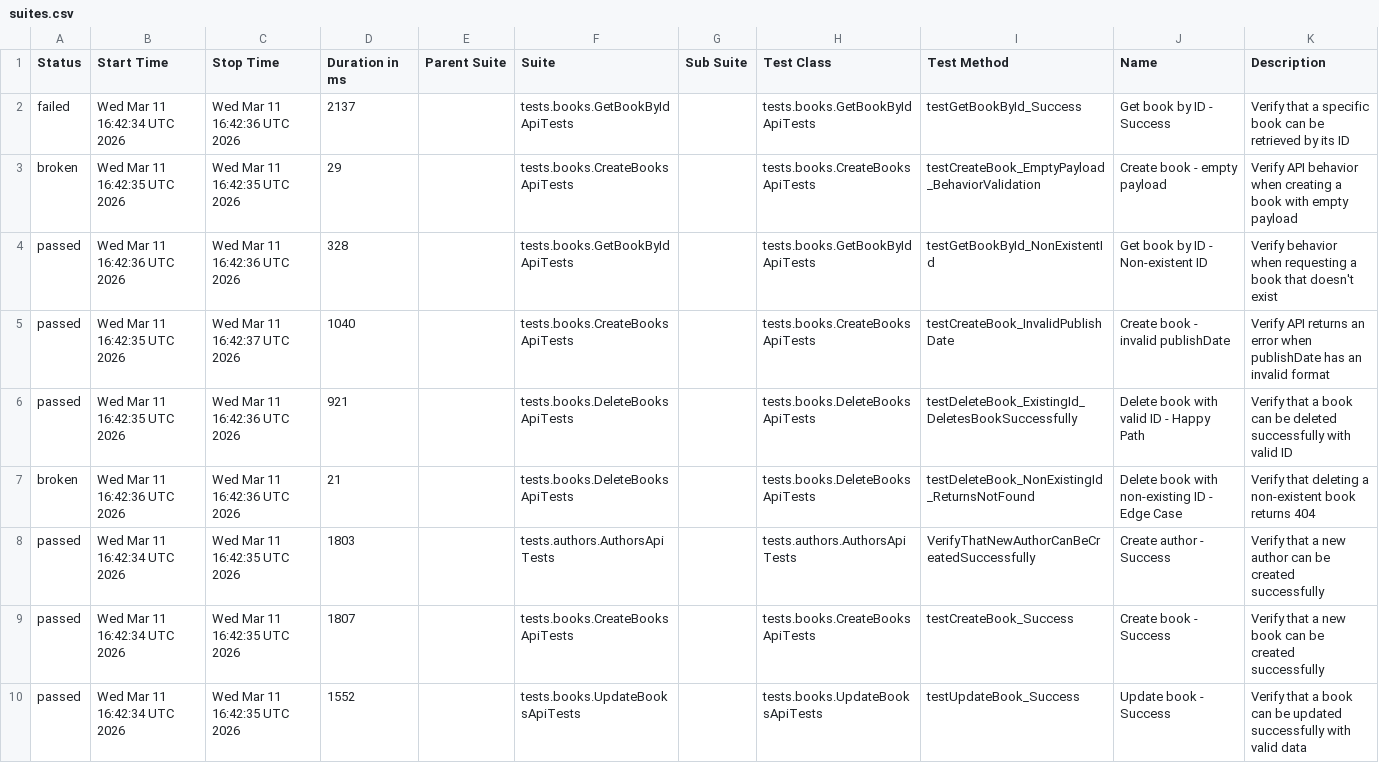
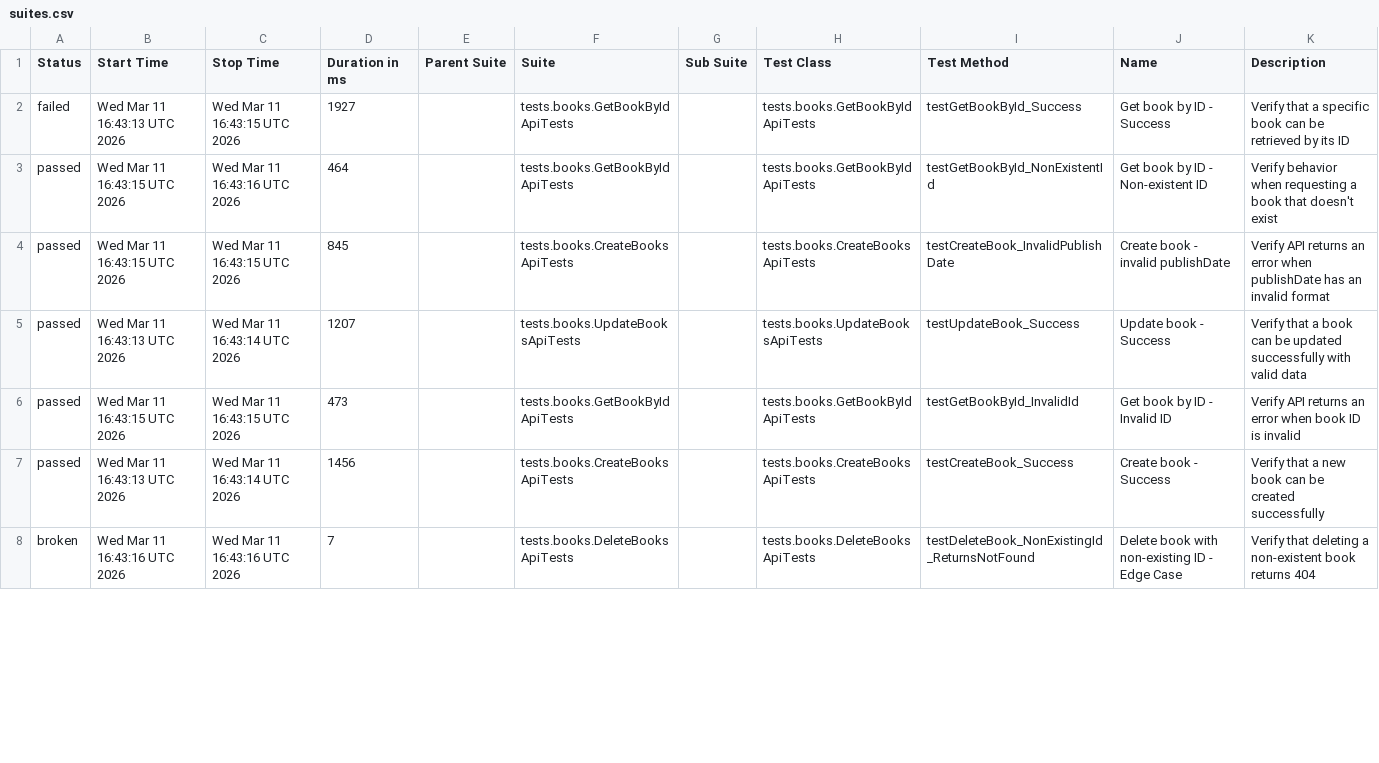
Before and after one commit to GalynaUdaltsova/bookstore-api-tests, a CSV file: data/suites.csv, drawn as a sheet; only a part is shown; the diff covers the shown part only.

```diff
--- a/data/suites.csv
+++ b/data/suites.csv
@@ -1,10 +1,8 @@
 "Status","Start Time","Stop Time","Duration in ms","Parent Suite","Suite","Sub Suite","Test Class","Test Method","Name","Description"
-"failed","Wed Mar 11 16:42:34 UTC 2026","Wed Mar 11 16:42:36 UTC 2026","2137","","tests.books.GetBookByIdApiTests","","tests.books.GetBookByIdApiTests","testGetBookById_Success","Get book by ID - Success","Verify that a specific book can be retrieved by its ID"
-"broken","Wed Mar 11 16:42:35 UTC 2026","Wed Mar 11 16:42:35 UTC 2026","29","","tests.books.CreateBooksApiTests","","tests.books.CreateBooksApiTests","testCreateBook_EmptyPayload_BehaviorValidation","Create book - empty payload","Verify API behavior when creating a book with empty payload"
-"passed","Wed Mar 11 16:42:36 UTC 2026","Wed Mar 11 16:42:36 UTC 2026","328","","tests.books.GetBookByIdApiTests","","tests.books.GetBookByIdApiTests","testGetBookById_NonExistentId","Get book by ID - Non-existent ID","Verify behavior when requesting a book that doesn't exist"
-"passed","Wed Mar 11 16:42:35 UTC 2026","Wed Mar 11 16:42:37 UTC 2026","1040","","tests.books.CreateBooksApiTests","","tests.books.CreateBooksApiTests","testCreateBook_InvalidPublishDate","Create book - invalid publishDate","Verify API returns an error when publishDate has an invalid format"
-"passed","Wed Mar 11 16:42:35 UTC 2026","Wed Mar 11 16:42:36 UTC 2026","921","","tests.books.DeleteBooksApiTests","","tests.books.DeleteBooksApiTests","testDeleteBook_ExistingId_DeletesBookSuccessfully","Delete book with valid ID - Happy Path","Verify that a book can be deleted successfully with valid ID"
-"broken","Wed Mar 11 16:42:36 UTC 2026","Wed Mar 11 16:42:36 UTC 2026","21","","tests.books.DeleteBooksApiTests","","tests.books.DeleteBooksApiTests","testDeleteBook_NonExistingId_ReturnsNotFound","Delete book with non-existing ID - Edge Case","Verify that deleting a non-existent book returns 404"
-"passed","Wed Mar 11 16:42:34 UTC 2026","Wed Mar 11 16:42:35 UTC 2026","1803","","tests.authors.AuthorsApiTests","","tests.authors.AuthorsApiTests","VerifyThatNewAuthorCanBeCreatedSuccessfully","Create author - Success","Verify that a new author can be created successfully"
-"passed","Wed Mar 11 16:42:34 UTC 2026","Wed Mar 11 16:42:35 UTC 2026","1807","","tests.books.CreateBooksApiTests","","tests.books.CreateBooksApiTests","testCreateBook_Success","Create book - Success","Verify that a new book can be created successfully"
-"passed","Wed Mar 11 16:42:34 UTC 2026","Wed Mar 11 16:42:35 UTC 2026","1552","","tests.books.UpdateBooksApiTests","","tests.books.UpdateBooksApiTests","testUpdateBook_Success","Update book - Success","Verify that a book can be updated successfully with valid data"
+"failed","Wed Mar 11 16:43:13 UTC 2026","Wed Mar 11 16:43:15 UTC 2026","1927","","tests.books.GetBookByIdApiTests","","tests.books.GetBookByIdApiTests","testGetBookById_Success","Get book by ID - Success","Verify that a specific book can be retrieved by its ID"
+"passed","Wed Mar 11 16:43:15 UTC 2026","Wed Mar 11 16:43:16 UTC 2026","464","","tests.books.GetBookByIdApiTests","","tests.books.GetBookByIdApiTests","testGetBookById_NonExistentId","Get book by ID - Non-existent ID","Verify behavior when requesting a book that doesn't exist"
+"passed","Wed Mar 11 16:43:15 UTC 2026","Wed Mar 11 16:43:15 UTC 2026","845","","tests.books.CreateBooksApiTests","","tests.books.CreateBooksApiTests","testCreateBook_InvalidPublishDate","Create book - invalid publishDate","Verify API returns an error when publishDate has an invalid format"
+"passed","Wed Mar 11 16:43:13 UTC 2026","Wed Mar 11 16:43:14 UTC 2026","1207","","tests.books.UpdateBooksApiTests","","tests.books.UpdateBooksApiTests","testUpdateBook_Success","Update book - Success","Verify that a book can be updated successfully with valid data"
+"passed","Wed Mar 11 16:43:15 UTC 2026","Wed Mar 11 16:43:15 UTC 2026","473","","tests.books.GetBookByIdApiTests","","tests.books.GetBookByIdApiTests","testGetBookById_InvalidId","Get book by ID - Invalid ID","Verify API returns an error when book ID is invalid"
+"passed","Wed Mar 11 16:43:13 UTC 2026","Wed Mar 11 16:43:14 UTC 2026","1456","","tests.books.CreateBooksApiTests","","tests.books.CreateBooksApiTests","testCreateBook_Success","Create book - Success","Verify that a new book can be created successfully"
+"broken","Wed Mar 11 16:43:16 UTC 2026","Wed Mar 11 16:43:16 UTC 2026","7","","tests.books.DeleteBooksApiTests","","tests.books.DeleteBooksApiTests","testDeleteBook_NonExistingId_ReturnsNotFound","Delete book with non-existing ID - Edge Case","Verify that deleting a non-existent book returns 404"
```
Also changed, not shown: 2 added rows and 11 edited cells elsewhere in this file, data/behaviors.csv, 50 other files.
